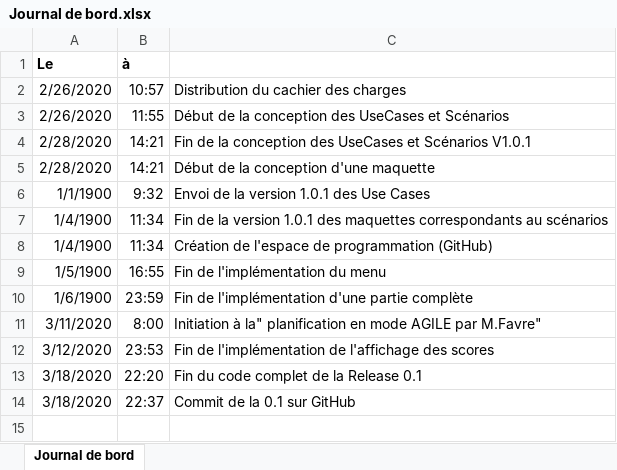
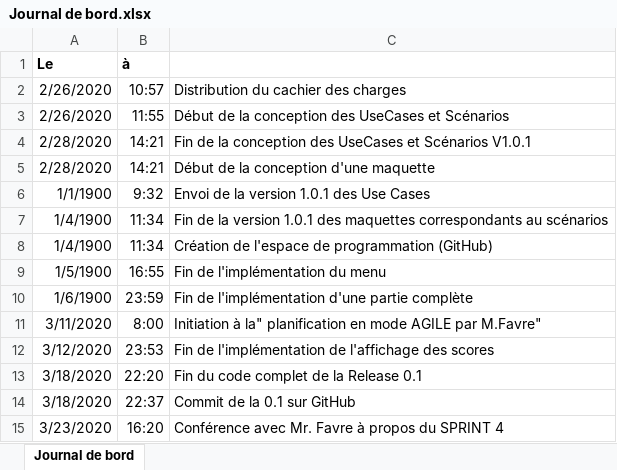
Before and after one commit to Neliott/BatailleNavale, an Excel workbook: documentation/Journal de bord.xlsx, sheet Journal de bord, drawn as a sheet; values as stored, in another font and other column widths than the file's, no borders; the diff names each change by its address in the sheet, - before the commit and + after, or states it on an @@ line.

```diff
--- a/documentation/Journal de bord.xlsx (sheet Journal de bord)
+++ b/documentation/Journal de bord.xlsx (sheet Journal de bord)
+row 15: 3/23/2020 | 16:20 | Conférence avec Mr. Favre à propos du SPRINT 4
```
Also changed, not shown: documentation/Journal de travail.xlsm, 3 other files.
